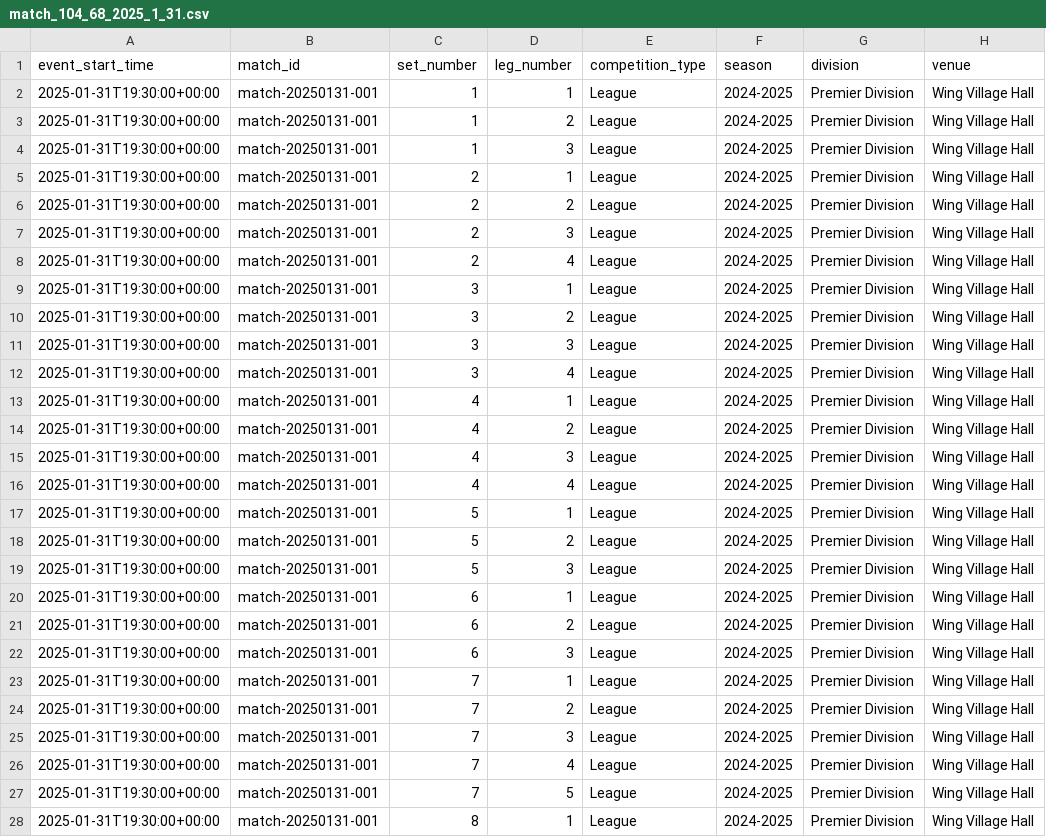
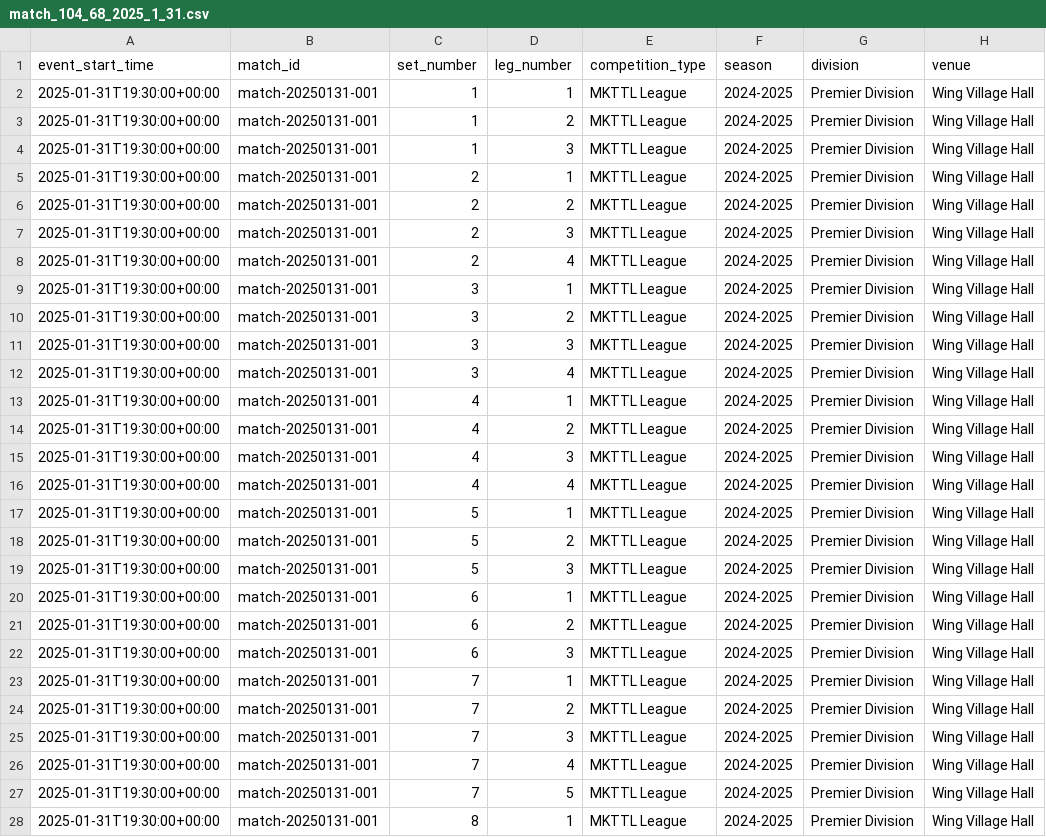
Before and after one commit to armincerf/ttrankings, a CSV file: scrapers/mkttl_match_card_scraper/test_output/league_match/match_104_68_2025_1_31.csv, drawn as a sheet; only a part is shown; the diff covers the shown part only; the diff names each change by its address in the sheet, - before the commit and + after, or states it on an @@ line.

Commit message:
working scraper

```diff
--- a/scrapers/mkttl_match_card_scraper/test_output/league_match/match_104_68_2025_1_31.csv
+++ b/scrapers/mkttl_match_card_scraper/test_output/league_match/match_104_68_2025_1_31.csv
-E2:E28 (competition_type): League
+E2:E28 (competition_type): MKTTL League
```
Also changed, not shown: 11 edited cells elsewhere in this file, scrapers/mkttl_match_card_scraper/test_output/cup_match/match-20250130-001.csv, 28 other files.
